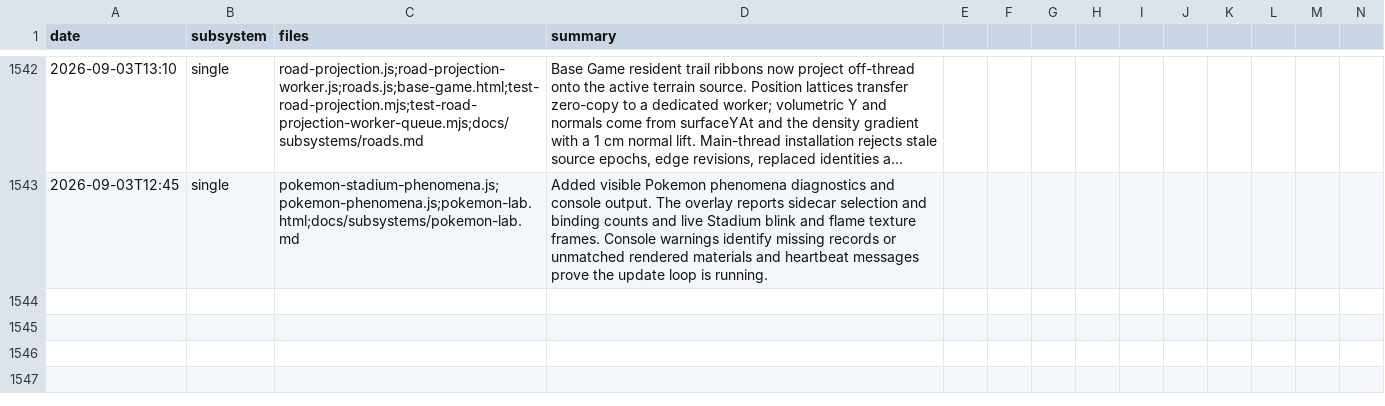
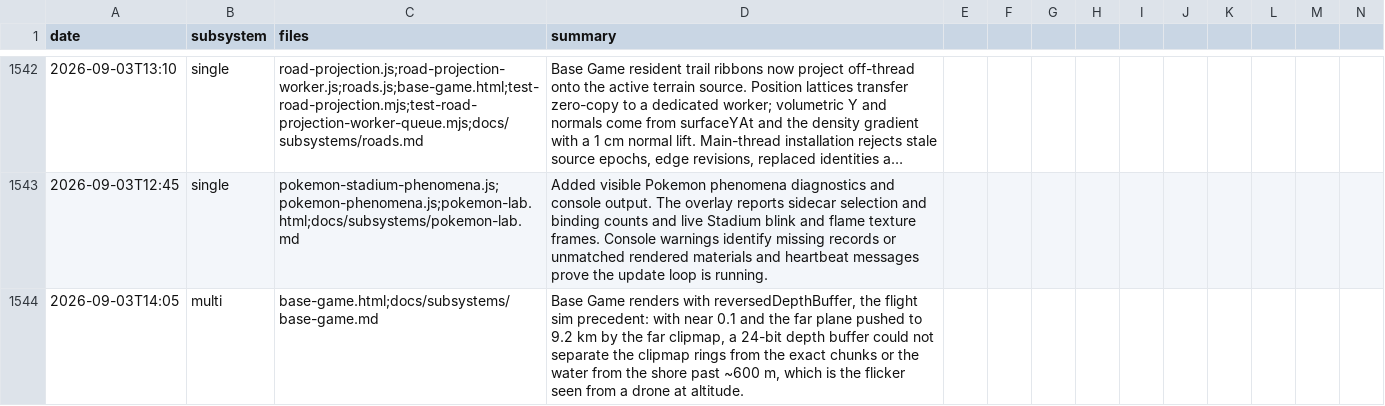
Before and after one commit to msankofa/workshop-webgpu, a CSV file: agent_log.csv, drawn as a sheet; only a part is shown, gaps mark what is left out; long unchanged cells end in …; rows hold the shown columns only; the diff names each change by its address in the sheet, - before the commit and + after, or states it on an @@ line.

```diff
--- a/agent_log.csv
+++ b/agent_log.csv
+row 1544: 2026-09-03T14:05 | multi | base-game.html;docs/subsystems/base-game.md | Base Game renders with reversedDepthBuffer, the flight sim precedent: with near 0.1 and the far plane pushed to 9.2 km by the far clipmap, a 24-bit depth buffer could not separate the clipmap rings from the exact chunks or the water from the shore past ~600 m, which is the flicker seen from a drone at altitude.
```
Also changed, not shown: 2 other files.
